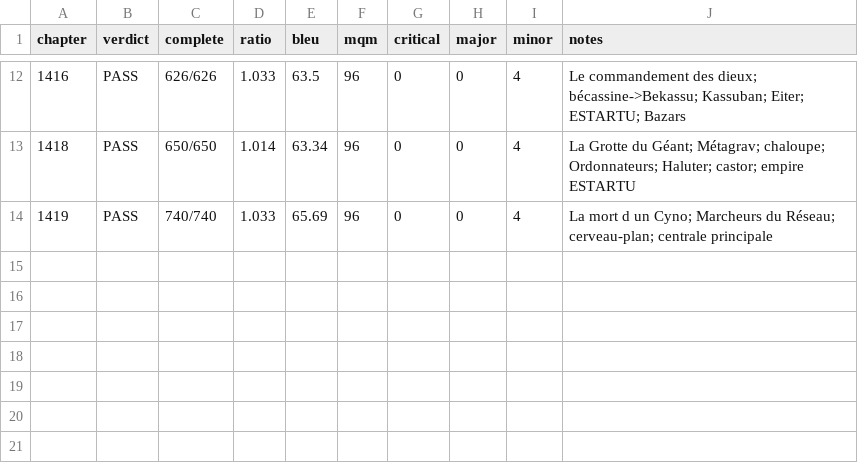
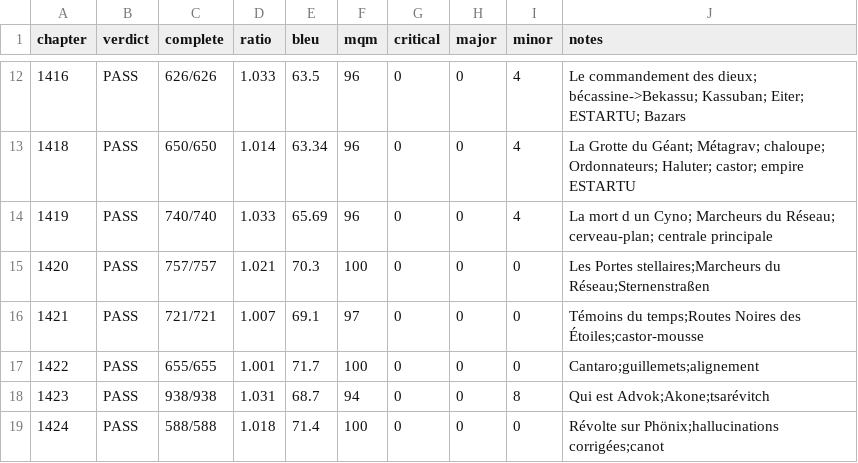
Before and after one commit to Balrog57/Perry-Rhodan-Fan, a CSV file: scripts/mqm-1200-progress.csv, drawn as a sheet; only a part is shown, gaps mark what is left out; the diff names each change by its address in the sheet, - before the commit and + after, or states it on an @@ line.

Commit message:
Publish MQM fixes for chapters 1420-1424.

```diff
--- a/scripts/mqm-1200-progress.csv
+++ b/scripts/mqm-1200-progress.csv
+row 15: 1420 | PASS | 757/757 | 1.021 | 70.3 | 100 | 0 | 0 | 0 | Les Portes stellaires;Marcheurs du Réseau;Sternenstraßen
+row 16: 1421 | PASS | 721/721 | 1.007 | 69.1 | 97 | 0 | 0 | 0 | Témoins du temps;Routes Noires des Étoiles;castor-mousse
+row 17: 1422 | PASS | 655/655 | 1.001 | 71.7 | 100 | 0 | 0 | 0 | Cantaro;guillemets;alignement
+row 18: 1423 | PASS | 938/938 | 1.031 | 68.7 | 94 | 0 | 0 | 8 | Qui est Advok;Akone;tsarévitch
+row 19: 1424 | PASS | 588/588 | 1.018 | 71.4 | 100 | 0 | 0 | 0 | Révolte sur Phönix;hallucinations corrigées;canot
```
Also changed, not shown: 5 other files.
